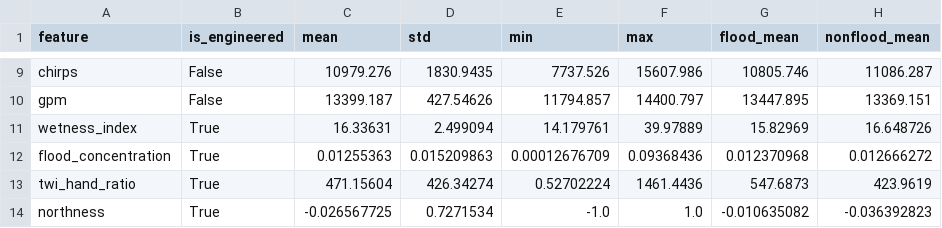
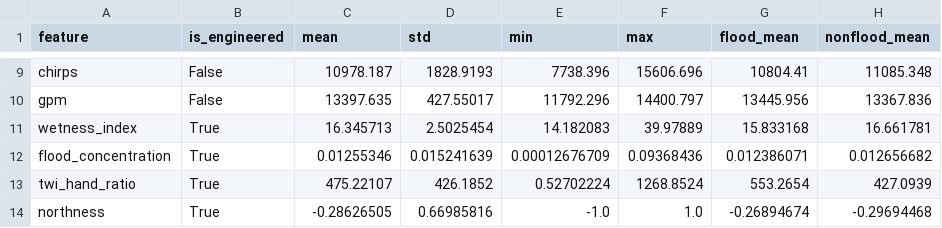
Before and after one commit to PajiiMarr/abenida_backend, a CSV file: outputs/phase2/feature_statistics_engineered.csv, drawn as a sheet; only a part is shown, gaps mark what is left out; the diff covers the shown part only; the diff names each change by its address in the sheet, - before the commit and + after, or states it on an @@ line.

```diff
--- a/outputs/phase2/feature_statistics_engineered.csv
+++ b/outputs/phase2/feature_statistics_engineered.csv
-C9 (mean): 10979.276
+C9 (mean): 10978.187
-D9 (std): 1830.9435
+D9 (std): 1828.9193
-E9 (min): 7737.526
+E9 (min): 7738.396
-F9 (max): 15607.986
+F9 (max): 15606.696
-G9 (flood_mean): 10805.746
+G9 (flood_mean): 10804.41
-H9 (nonflood_mean): 11086.287
+H9 (nonflood_mean): 11085.348
-C10 (mean): 13399.187
+C10 (mean): 13397.635
-D10 (std): 427.54626
+D10 (std): 427.55017
-E10 (min): 11794.857
+E10 (min): 11792.296
-G10 (flood_mean): 13447.895
+G10 (flood_mean): 13445.956
-H10 (nonflood_mean): 13369.151
+H10 (nonflood_mean): 13367.836
-C11 (mean): 16.33631
+C11 (mean): 16.345713
-D11 (std): 2.499094
+D11 (std): 2.5025454
-E11 (min): 14.179761
+E11 (min): 14.182083
-G11 (flood_mean): 15.82969
+G11 (flood_mean): 15.833168
-H11 (nonflood_mean): 16.648726
+H11 (nonflood_mean): 16.661781
-C12 (mean): 0.01255363
+C12 (mean): 0.01255346
-D12 (std): 0.015209863
+D12 (std): 0.015241639
-G12 (flood_mean): 0.012370968
+G12 (flood_mean): 0.012386071
-H12 (nonflood_mean): 0.012666272
+H12 (nonflood_mean): 0.012656682
-C13 (mean): 471.15604
+C13 (mean): 475.22107
-D13 (std): 426.34274
+D13 (std): 426.1852
-F13 (max): 1461.4436
+F13 (max): 1268.8524
-G13 (flood_mean): 547.6873
+G13 (flood_mean): 553.2654
-H13 (nonflood_mean): 423.9619
+H13 (nonflood_mean): 427.0939
-C14 (mean): -0.026567725
+C14 (mean): -0.28626505
-D14 (std): 0.7271534
+D14 (std): 0.66985816
-G14 (flood_mean): -0.010635082
+G14 (flood_mean): -0.26894674
-H14 (nonflood_mean): -0.036392823
+H14 (nonflood_mean): -0.29694468
```
Also changed, not shown: 100 edited cells elsewhere in this file, outputs/phase2/sample_points/jan_2023_sample_points.csv, outputs/phase2/sample_points/jul_2024_sample_points.csv, 8 other files.
